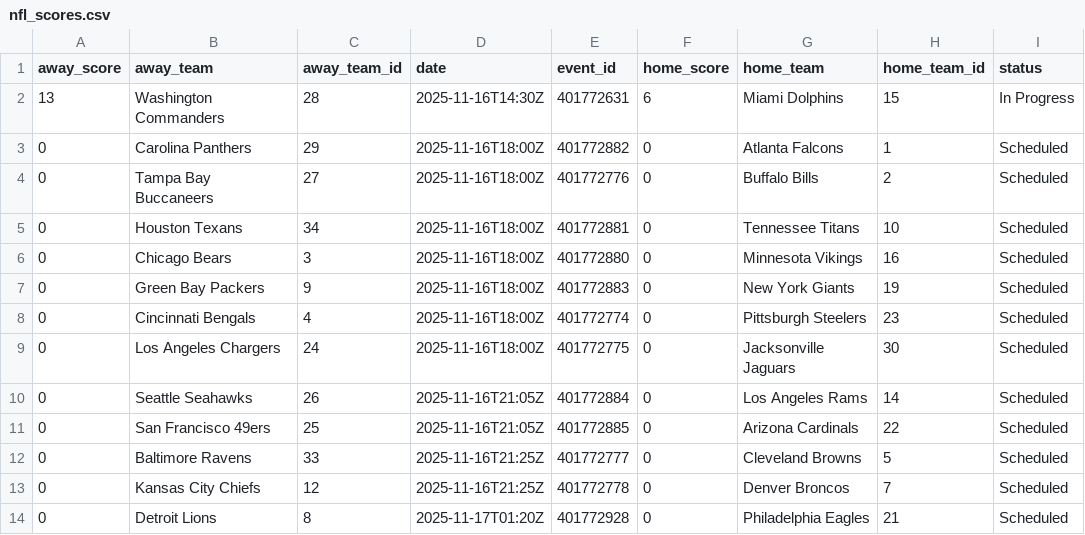
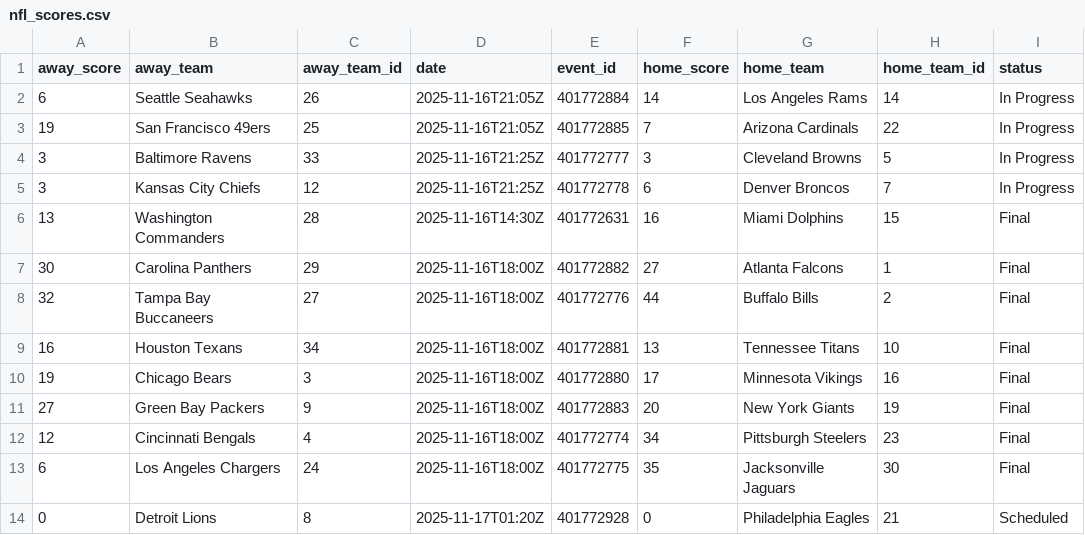
Before and after one commit to AdhiKalimuthu/bankroll-data, a CSV file: data/exports/nfl_scores.csv, drawn as a sheet.

Commit message:
auto: exports Sun 11/16/2025 16:05:41.41

```diff
--- a/data/exports/nfl_scores.csv
+++ b/data/exports/nfl_scores.csv
@@ -1,14 +1,14 @@
 away_score,away_team,away_team_id,date,event_id,home_score,home_team,home_team_id,status
-13,Washington Commanders,28,2025-11-16T14:30Z,401772631,6,Miami Dolphins,15,In Progress
-0,Carolina Panthers,29,2025-11-16T18:00Z,401772882,0,Atlanta Falcons,1,Scheduled
-0,Tampa Bay Buccaneers,27,2025-11-16T18:00Z,401772776,0,Buffalo Bills,2,Scheduled
-0,Houston Texans,34,2025-11-16T18:00Z,401772881,0,Tennessee Titans,10,Scheduled
-0,Chicago Bears,3,2025-11-16T18:00Z,401772880,0,Minnesota Vikings,16,Scheduled
-0,Green Bay Packers,9,2025-11-16T18:00Z,401772883,0,New York Giants,19,Scheduled
-0,Cincinnati Bengals,4,2025-11-16T18:00Z,401772774,0,Pittsburgh Steelers,23,Scheduled
-0,Los Angeles Chargers,24,2025-11-16T18:00Z,401772775,0,Jacksonville Jaguars,30,Scheduled
-0,Seattle Seahawks,26,2025-11-16T21:05Z,401772884,0,Los Angeles Rams,14,Scheduled
-0,San Francisco 49ers,25,2025-11-16T21:05Z,401772885,0,Arizona Cardinals,22,Scheduled
-0,Baltimore Ravens,33,2025-11-16T21:25Z,401772777,0,Cleveland Browns,5,Scheduled
-0,Kansas City Chiefs,12,2025-11-16T21:25Z,401772778,0,Denver Broncos,7,Scheduled
+6,Seattle Seahawks,26,2025-11-16T21:05Z,401772884,14,Los Angeles Rams,14,In Progress
+19,San Francisco 49ers,25,2025-11-16T21:05Z,401772885,7,Arizona Cardinals,22,In Progress
+3,Baltimore Ravens,33,2025-11-16T21:25Z,401772777,3,Cleveland Browns,5,In Progress
+3,Kansas City Chiefs,12,2025-11-16T21:25Z,401772778,6,Denver Broncos,7,In Progress
+13,Washington Commanders,28,2025-11-16T14:30Z,401772631,16,Miami Dolphins,15,Final
+30,Carolina Panthers,29,2025-11-16T18:00Z,401772882,27,Atlanta Falcons,1,Final
+32,Tampa Bay Buccaneers,27,2025-11-16T18:00Z,401772776,44,Buffalo Bills,2,Final
+16,Houston Texans,34,2025-11-16T18:00Z,401772881,13,Tennessee Titans,10,Final
+19,Chicago Bears,3,2025-11-16T18:00Z,401772880,17,Minnesota Vikings,16,Final
+27,Green Bay Packers,9,2025-11-16T18:00Z,401772883,20,New York Giants,19,Final
+12,Cincinnati Bengals,4,2025-11-16T18:00Z,401772774,34,Pittsburgh Steelers,23,Final
+6,Los Angeles Chargers,24,2025-11-16T18:00Z,401772775,35,Jacksonville Jaguars,30,Final
 0,Detroit Lions,8,2025-11-17T01:20Z,401772928,0,Philadelphia Eagles,21,Scheduled
```
Also changed, not shown: data/exports/nba_rosters.csv, data/exports/nba_scores.csv, 2 other files.
